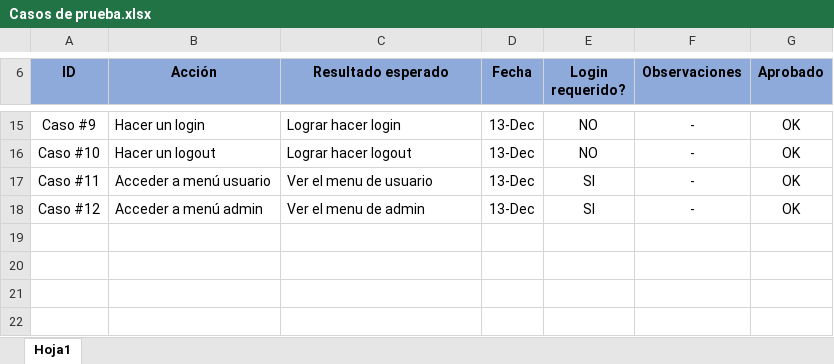
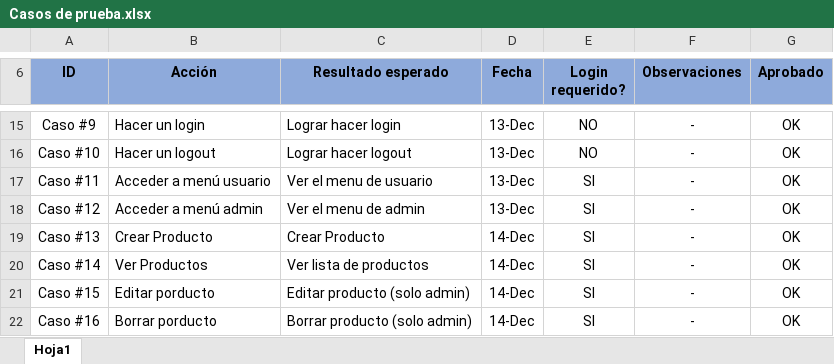
Before and after one commit to BrunoSaler/mi_code, an Excel workbook: Proyecto_final_Salerno/pruebas/pruebas en desarrollo/Casos de prueba.xlsx, sheet Hoja1, drawn as a sheet; only a part is shown, gaps mark what is left out; values as stored, in another font and other column widths than the file's, no borders; the diff names each change by its address in the sheet, - before the commit and + after, or states it on an @@ line.

Commit message:
crear ver, editar y eliminar productos

```diff
--- a/Proyecto_final_Salerno/pruebas/pruebas en desarrollo/Casos de prueba.xlsx (sheet Hoja1)
+++ b/Proyecto_final_Salerno/pruebas/pruebas en desarrollo/Casos de prueba.xlsx (sheet Hoja1)
+row 19: Caso #13 | Crear Producto | Crear Producto | 14-Dec | SI | - | OK
+row 20: Caso #14 | Ver Productos | Ver lista de productos | 14-Dec | SI | - | OK
+row 21: Caso #15 | Editar porducto | Editar producto (solo admin) | 14-Dec | SI | - | OK
+row 22: Caso #16 | Borrar porducto | Borrar producto (solo admin) | 14-Dec | SI | - | OK
```
Also changed, not shown: 8 other files.
